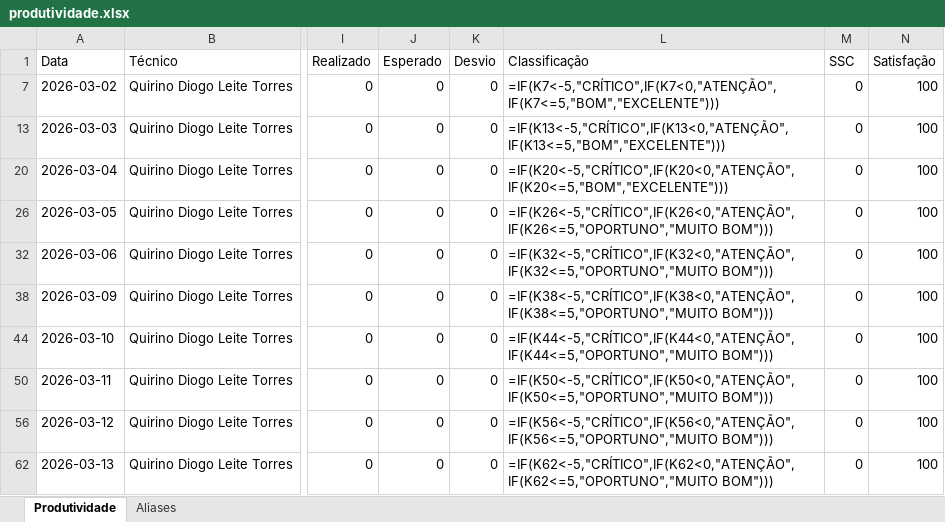
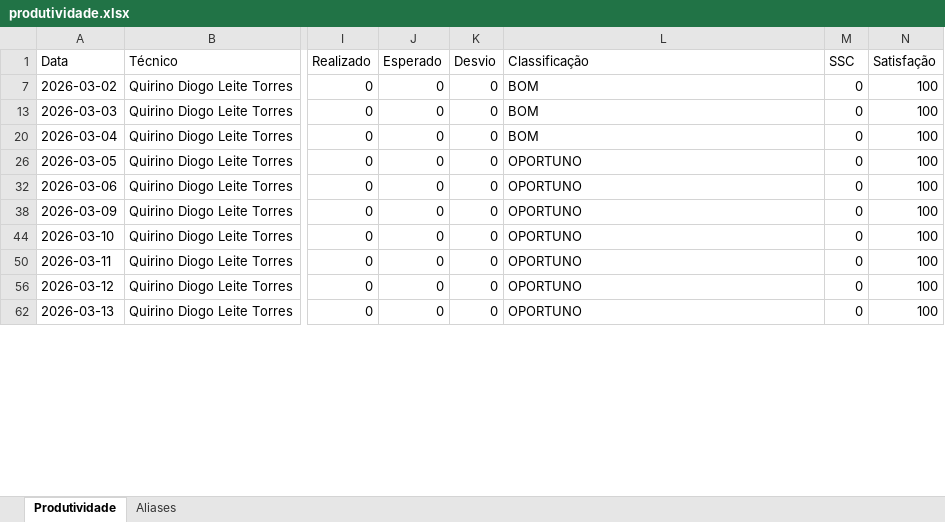
Before and after one commit to supervisaofolha-cmyk/painel-produtividade, an Excel workbook: produtividade.xlsx, sheet Produtividade, drawn as a sheet; only a part is shown, gaps mark what is left out; values as stored, in another font and other column widths than the file's, no cell formats; formulas without a stored value are shown as written; the diff covers the shown part only; the diff names each change by its address in the sheet, - before the commit and + after, or states it on an @@ line.

Commit message:
auto-sync 2026-06-01 09:23:27

```diff
--- a/produtividade.xlsx (sheet Produtividade)
+++ b/produtividade.xlsx (sheet Produtividade)
-L7 (Classificação): =IF(K7<-5,"CRÍTICO",IF(K7<0,"ATENÇÃO",IF(K7<=5,"BOM","EXCELENTE")))
+L7 (Classificação): BOM
-L13 (Classificação): =IF(K13<-5,"CRÍTICO",IF(K13<0,"ATENÇÃO",IF(K13<=5,"BOM","EXCELENTE")))
+L13 (Classificação): BOM
-L20 (Classificação): =IF(K20<-5,"CRÍTICO",IF(K20<0,"ATENÇÃO",IF(K20<=5,"BOM","EXCELENTE")))
+L20 (Classificação): BOM
-L26 (Classificação): =IF(K26<-5,"CRÍTICO",IF(K26<0,"ATENÇÃO",IF(K26<=5,"OPORTUNO","MUITO BOM")))
+L26 (Classificação): OPORTUNO
-L32 (Classificação): =IF(K32<-5,"CRÍTICO",IF(K32<0,"ATENÇÃO",IF(K32<=5,"OPORTUNO","MUITO BOM")))
+L32 (Classificação): OPORTUNO
-L38 (Classificação): =IF(K38<-5,"CRÍTICO",IF(K38<0,"ATENÇÃO",IF(K38<=5,"OPORTUNO","MUITO BOM")))
+L38 (Classificação): OPORTUNO
-L44 (Classificação): =IF(K44<-5,"CRÍTICO",IF(K44<0,"ATENÇÃO",IF(K44<=5,"OPORTUNO","MUITO BOM")))
+L44 (Classificação): OPORTUNO
-L50 (Classificação): =IF(K50<-5,"CRÍTICO",IF(K50<0,"ATENÇÃO",IF(K50<=5,"OPORTUNO","MUITO BOM")))
+L50 (Classificação): OPORTUNO
-L56 (Classificação): =IF(K56<-5,"CRÍTICO",IF(K56<0,"ATENÇÃO",IF(K56<=5,"OPORTUNO","MUITO BOM")))
+L56 (Classificação): OPORTUNO
-L62 (Classificação): =IF(K62<-5,"CRÍTICO",IF(K62<0,"ATENÇÃO",IF(K62<=5,"OPORTUNO","MUITO BOM")))
+L62 (Classificação): OPORTUNO
```
Also changed, not shown: 169 edited cells elsewhere in this sheet, cell formats, hidden cells.
